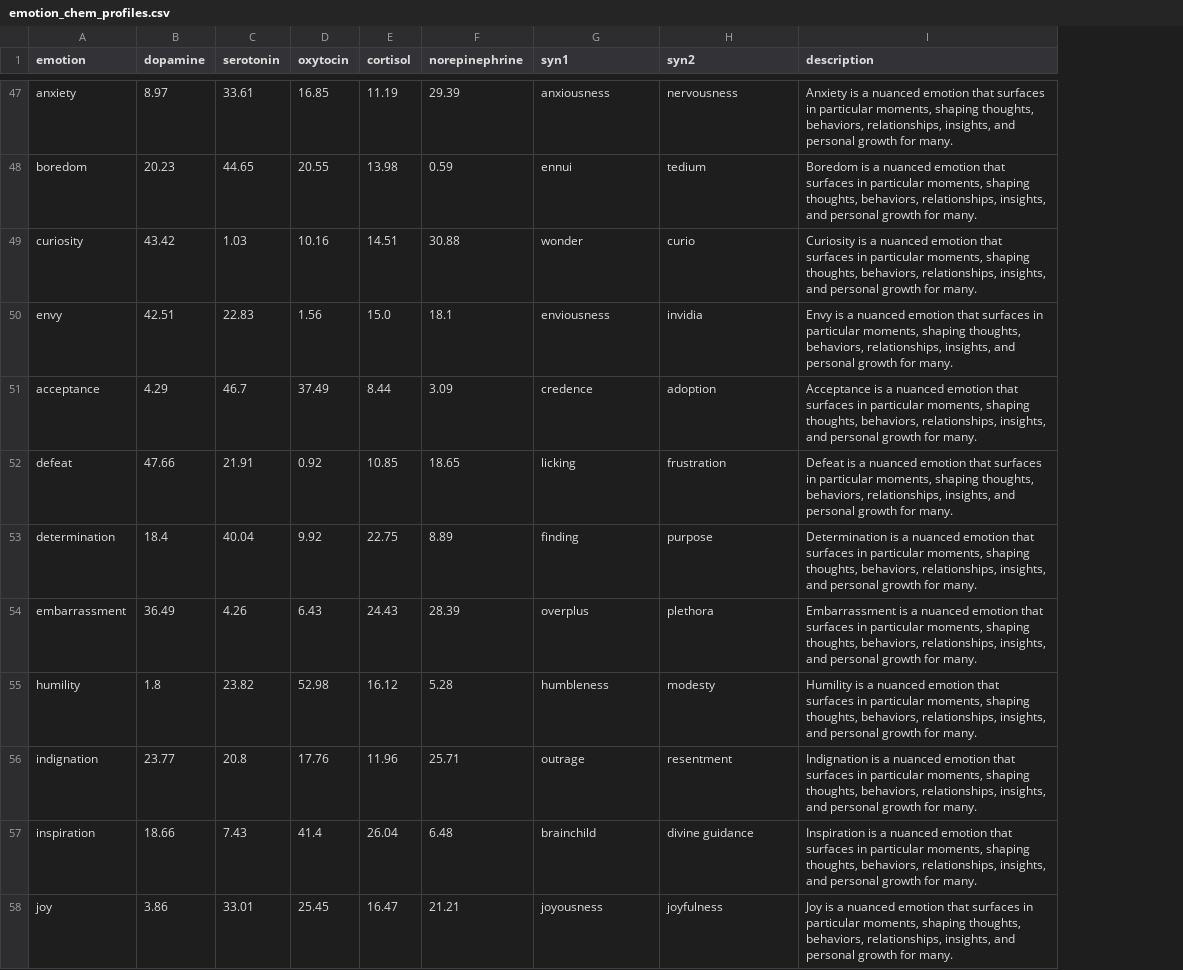
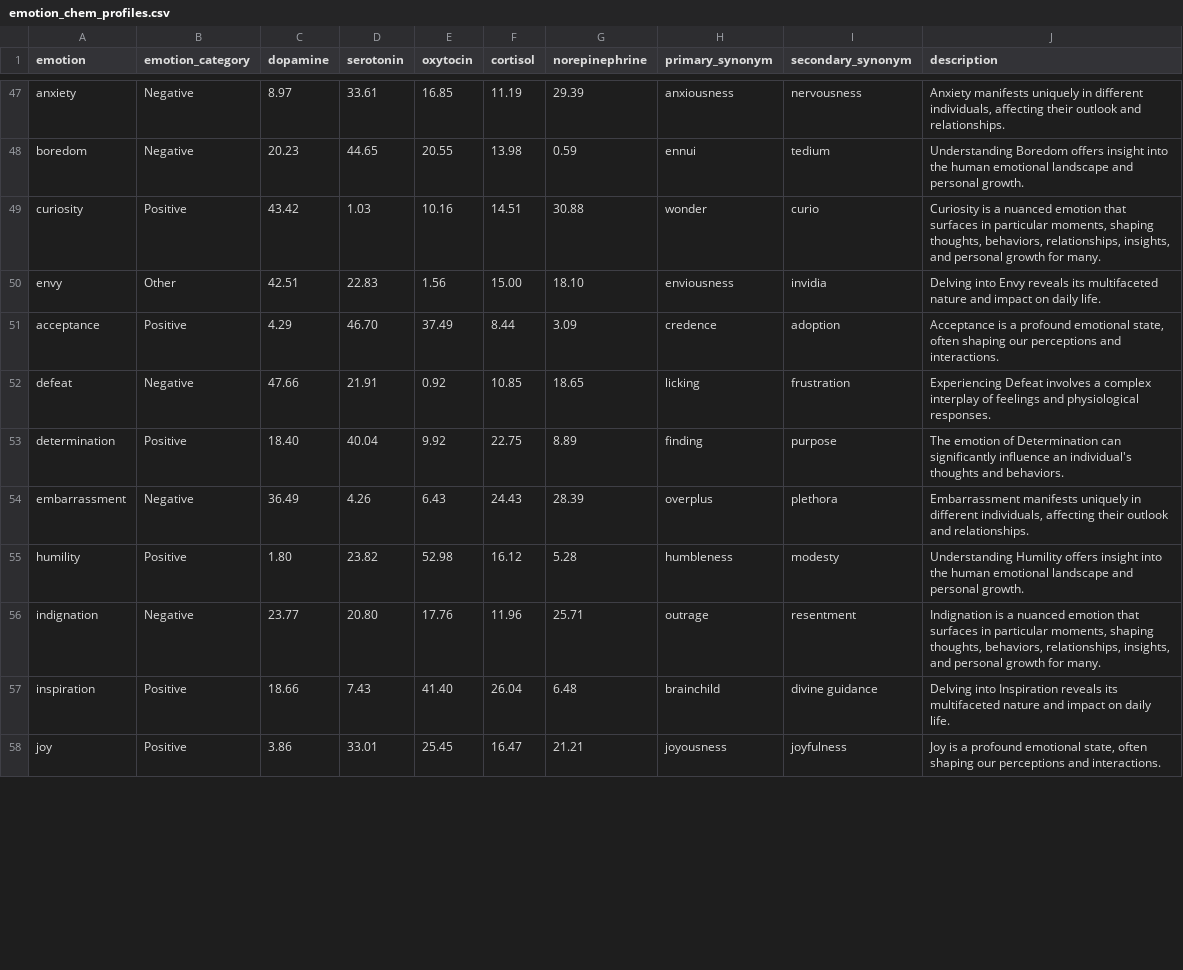
Before and after one commit to BenWassa/Iris, a CSV file: data/emotion_chem_profiles.csv, drawn as a sheet; only a part is shown, gaps mark what is left out; addresses are those after the commit; the diff covers the shown part only; the diff names each change by its address in the sheet, - before the commit and + after, or states it on an @@ line.

```diff
--- a/data/emotion_chem_profiles.csv
+++ b/data/emotion_chem_profiles.csv
+column B (emotion_category), rows 47-58: Negative | Negative | Positive | Other | Positive | Negative | Positive | Negative | Positive | Negative | Positive | Positive
-H1: syn1
+H1: primary_synonym
-I1: syn2
+I1: secondary_synonym
-J47 (description): Anxiety is a nuanced emotion that surfaces in particular moments, shaping thoughts, behaviors, relationships, insights, and personal growth for many.
+J47 (description): Anxiety manifests uniquely in different individuals, affecting their outlook and relationships.
-J48 (description): Boredom is a nuanced emotion that surfaces in particular moments, shaping thoughts, behaviors, relationships, insights, and personal growth for many.
+J48 (description): Understanding Boredom offers insight into the human emotional landscape and personal growth.
-F50 (cortisol): 15.0
+F50 (cortisol): 15.00
-G50 (norepinephrine): 18.1
+G50 (norepinephrine): 18.10
-J50 (description): Envy is a nuanced emotion that surfaces in particular moments, shaping thoughts, behaviors, relationships, insights, and personal growth for many.
+J50 (description): Delving into Envy reveals its multifaceted nature and impact on daily life.
-D51 (serotonin): 46.7
+D51 (serotonin): 46.70
-J51 (description): …is a nuanced emotion that surfaces in particular moments, shaping thoughts, behaviors, relationships, insights, and personal growth for many.
+J51 (description): …is a profound emotional state, often shaping our perceptions and interactions.
-J52 (description): Defeat is a nuanced emotion that surfaces in particular moments, shaping thoughts, behaviors, relationships, insights, and personal growth for many.
+J52 (description): Experiencing Defeat involves a complex interplay of feelings and physiological responses.
-C53 (dopamine): 18.4
+C53 (dopamine): 18.40
-J53 (description): Determination is a nuanced emotion that surfaces in particular moments, shaping thoughts, behaviors, relationships, insights, and personal growth for many.
+J53 (description): The emotion of Determination can significantly influence an individual's thoughts and behaviors.
-J54 (description): Embarrassment is a nuanced emotion that surfaces in particular moments, shaping thoughts, behaviors, relationships, insights, and personal growth for many.
+J54 (description): Embarrassment manifests uniquely in different individuals, affecting their outlook and relationships.
-C55 (dopamine): 1.8
+C55 (dopamine): 1.80
-J55 (description): Humility is a nuanced emotion that surfaces in particular moments, shaping thoughts, behaviors, relationships, insights, and personal growth for many.
+J55 (description): Understanding Humility offers insight into the human emotional landscape and personal growth.
-D56 (serotonin): 20.8
+D56 (serotonin): 20.80
-E57 (oxytocin): 41.4
+E57 (oxytocin): 41.40
-J57 (description): Inspiration is a nuanced emotion that surfaces in particular moments, shaping thoughts, behaviors, relationships, insights, and personal growth for many.
+J57 (description): Delving into Inspiration reveals its multifaceted nature and impact on daily life.
-J58 (description): …is a nuanced emotion that surfaces in particular moments, shaping thoughts, behaviors, relationships, insights, and personal growth for many.
+J58 (description): …is a profound emotional state, often shaping our perceptions and interactions.
```
Also changed, not shown: 118 edited cells elsewhere in this file.
